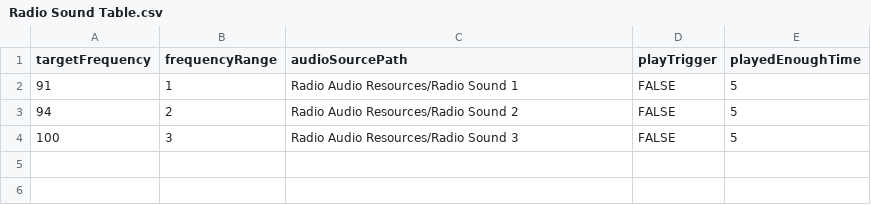
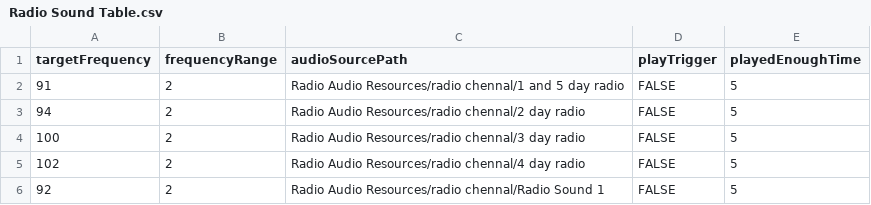
Before and after one commit to cijang74/Dont_See_Moon, a CSV file: Assets/Resources/Radio Audio Resources/Radio Sound Table.csv, drawn as a sheet.

```diff
--- a/Assets/Resources/Radio Audio Resources/Radio Sound Table.csv
+++ b/Assets/Resources/Radio Audio Resources/Radio Sound Table.csv
@@ -1,4 +1,6 @@
 targetFrequency,frequencyRange,audioSourcePath,playTrigger,playedEnoughTime
-91,1,Radio Audio Resources/Radio Sound 1,FALSE,5
-94,2,Radio Audio Resources/Radio Sound 2,FALSE,5
-100,3,Radio Audio Resources/Radio Sound 3,FALSE,5
+91,2,Radio Audio Resources/radio chennal/1 and 5 day radio,FALSE,5
+94,2,Radio Audio Resources/radio chennal/2 day radio,FALSE,5
+100,2,Radio Audio Resources/radio chennal/3 day radio,FALSE,5
+102,2,Radio Audio Resources/radio chennal/4 day radio,FALSE,5
+92,2,Radio Audio Resources/radio chennal/Radio Sound 1,FALSE,5
```
Also changed, not shown: 12 other files.
